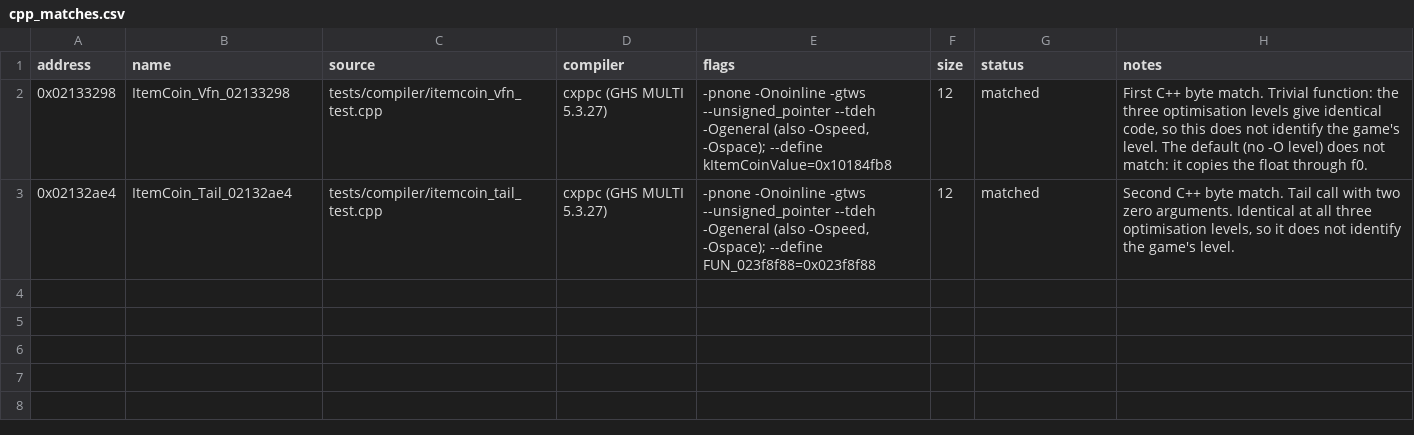
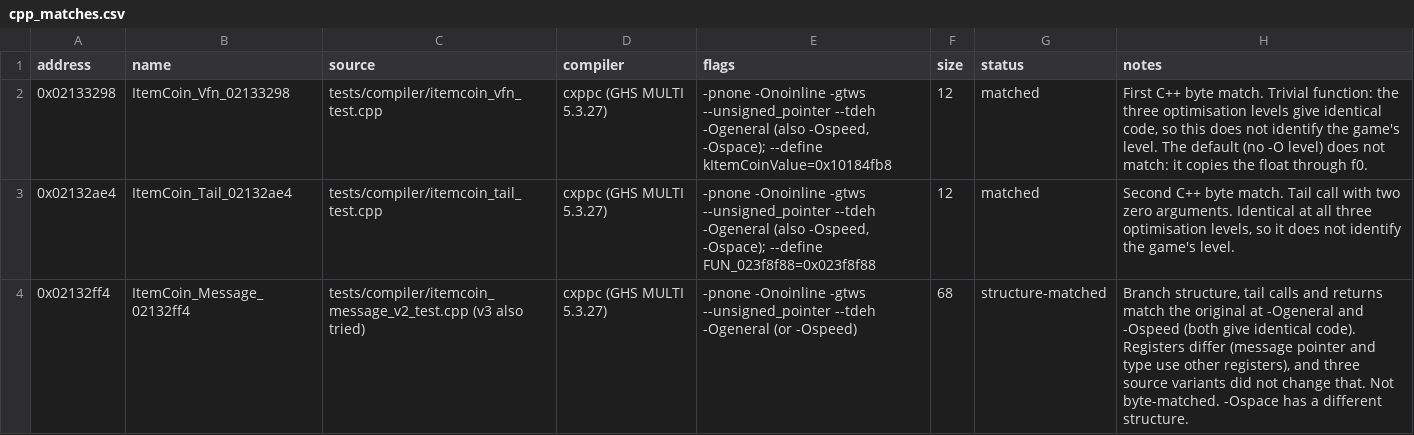
Before and after one commit to popdoo323-pop/MKioskDecomp, a CSV file: symbols/cpp_matches.csv, drawn as a sheet.

Commit message:
Message handler: structure matched at -Ogeneral and -Ospeed, registers not matched

```diff
--- a/symbols/cpp_matches.csv
+++ b/symbols/cpp_matches.csv
@@ -3 +3,2 @@ address,name,source,compiler,flags,size,status,notes
 0x02132ae4,ItemCoin_Tail_02132ae4,tests/compiler/itemcoin_tail_test.cpp,cxppc (GHS MULTI 5.3.27),"-pnone -Onoinline -gtws --unsigned_pointer --tdeh -Ogeneral (also -Ospeed, -Ospace); --define FUN_023f8f88=0x023f8f88",12,matched,"Second C++ byte match. Tail call with two zero arguments. Identical at all three optimisation levels, so it does not identify the game's level."
+0x02132ff4,ItemCoin_Message_02132ff4,tests/compiler/itemcoin_message_v2_test.cpp (v3 also tried),cxppc (GHS MULTI 5.3.27),"-pnone -Onoinline -gtws --unsigned_pointer --tdeh -Ogeneral (or -Ospeed)",68,structure-matched,"Branch structure, tail calls and returns match the original at -Ogeneral and -Ospeed (both give identical code). Registers differ (message pointer and type use other registers), and three source variants did not change that. Not byte-matched. -Ospace has a different structure."
```
Also changed, not shown: 5 other files.
